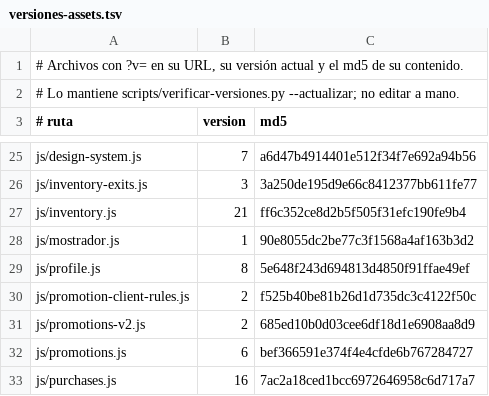
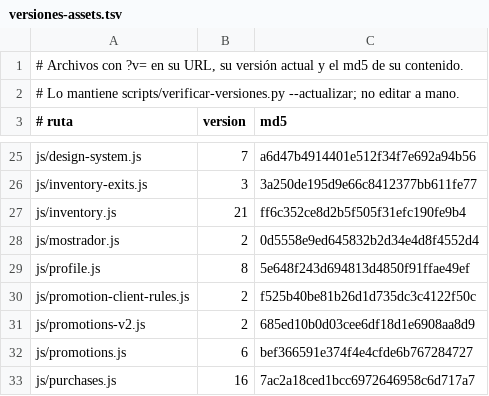
Before and after one commit to AngelDAL/Tomodachi, a TSV file: scripts/versiones-assets.tsv, drawn as a sheet; only a part is shown, gaps mark what is left out.

```diff
--- a/scripts/versiones-assets.tsv
+++ b/scripts/versiones-assets.tsv
@@ -27,3 +27,3 @@ js/inventory-exits.js	3	3a250de195d9e66c8412377bb611fe77
 js/inventory.js	21	ff6c352ce8d2b5f505f31efc190fe9b4
-js/mostrador.js	1	90e8055dc2be77c3f1568a4af163b3d2
+js/mostrador.js	2	0d5558e9ed645832b2d34e4d8f4552d4
 js/profile.js	8	5e648f243d694813d4850f91ffae49ef
```
Also changed, not shown: 2 other files.
